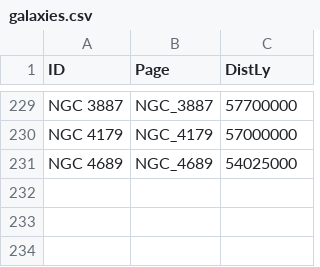
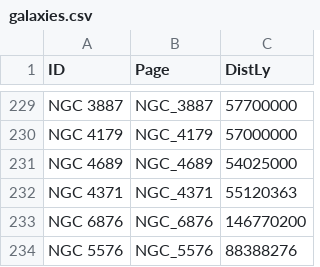
Before and after one commit to marx1980/NightGlass, a CSV file: data/wikipedia/galaxies.csv, drawn as a sheet; only a part is shown, gaps mark what is left out; the diff names each change by its address in the sheet, - before the commit and + after, or states it on an @@ line.

```diff
--- a/data/wikipedia/galaxies.csv
+++ b/data/wikipedia/galaxies.csv
+row 232: NGC 4371 | NGC_4371 | 55120363
+row 233: NGC 6876 | NGC_6876 | 146770200
+row 234: NGC 5576 | NGC_5576 | 88388276
```
Also changed, not shown: 3 other files.
